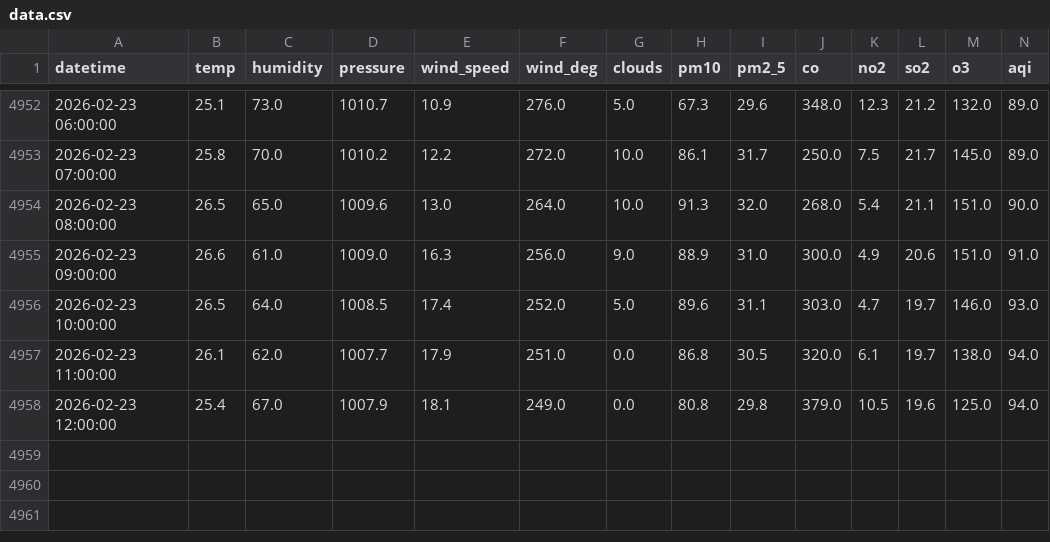
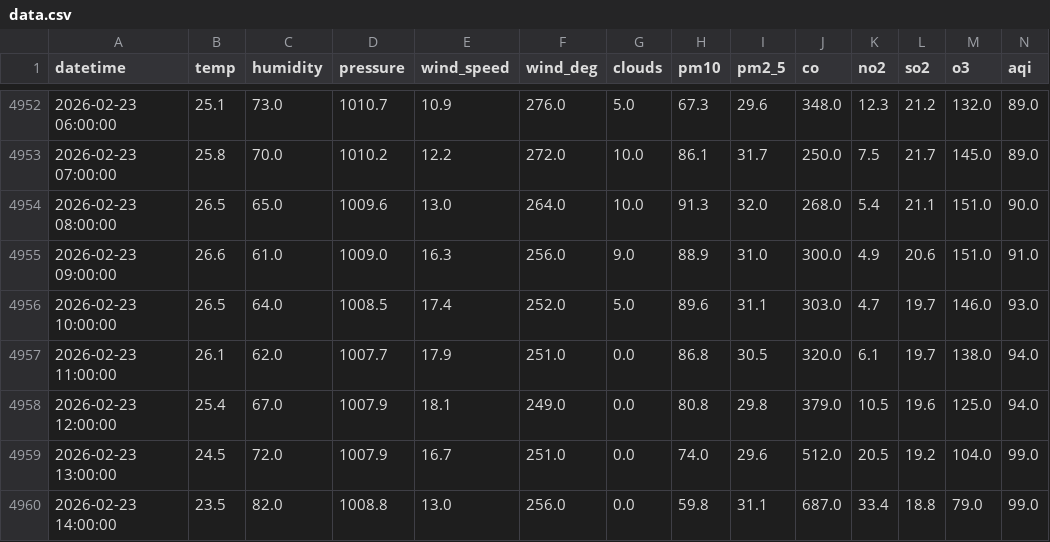
Before and after one commit to muhammadraza30/pearls-aqi-predictor, a CSV file: data/data.csv, drawn as a sheet; only a part is shown, gaps mark what is left out; rows hold the shown columns only; the diff names each change by its address in the sheet, - before the commit and + after, or states it on an @@ line.

```diff
--- a/data/data.csv
+++ b/data/data.csv
+row 4959: 2026-02-23 13:00:00 | 24.5 | 72.0 | 1007.9 | 16.7 | 251.0 | 0.0 | 74.0 | 29.6 | 512.0 | 20.5 | 19.2 | 104.0 | 99.0
+row 4960: 2026-02-23 14:00:00 | 23.5 | 82.0 | 1008.8 | 13.0 | 256.0 | 0.0 | 59.8 | 31.1 | 687.0 | 33.4 | 18.8 | 79.0 | 99.0
```
